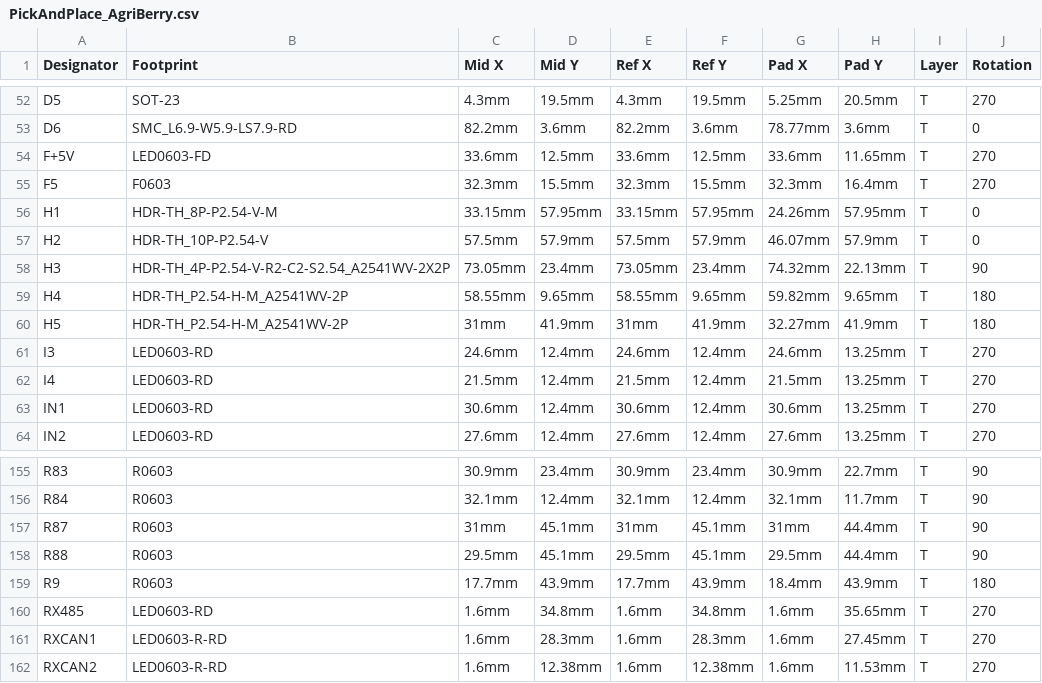
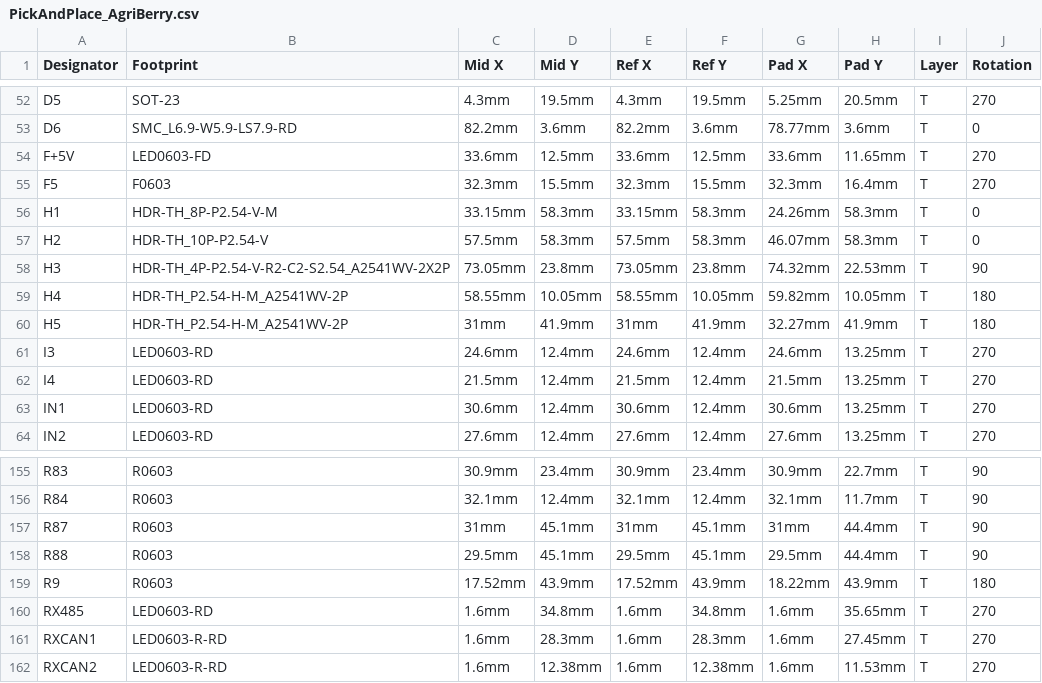
Before and after one commit to GormR/HW_for_AgOpenGPS, a CSV file: AgriBerry/production_data/PickAndPlace_AgriBerry.csv, drawn as a sheet; only a part is shown, gaps mark what is left out; the diff covers the shown part only; the diff names each change by its address in the sheet, - before the commit and + after, or states it on an @@ line.

```diff
--- a/AgriBerry/production_data/PickAndPlace_AgriBerry.csv
+++ b/AgriBerry/production_data/PickAndPlace_AgriBerry.csv
-D56 (Mid Y): 57.95mm
+D56 (Mid Y): 58.3mm
-F56 (Ref Y): 57.95mm
+F56 (Ref Y): 58.3mm
-H56 (Pad Y): 57.95mm
+H56 (Pad Y): 58.3mm
-D57 (Mid Y): 57.9mm
+D57 (Mid Y): 58.3mm
-F57 (Ref Y): 57.9mm
+F57 (Ref Y): 58.3mm
-H57 (Pad Y): 57.9mm
+H57 (Pad Y): 58.3mm
-D58 (Mid Y): 23.4mm
+D58 (Mid Y): 23.8mm
-F58 (Ref Y): 23.4mm
+F58 (Ref Y): 23.8mm
-H58 (Pad Y): 22.13mm
+H58 (Pad Y): 22.53mm
-D59 (Mid Y): 9.65mm
+D59 (Mid Y): 10.05mm
-F59 (Ref Y): 9.65mm
+F59 (Ref Y): 10.05mm
-H59 (Pad Y): 9.65mm
+H59 (Pad Y): 10.05mm
-C159 (Mid X): 17.7mm
+C159 (Mid X): 17.52mm
-E159 (Ref X): 17.7mm
+E159 (Ref X): 17.52mm
-G159 (Pad X): 18.4mm
+G159 (Pad X): 18.22mm
```
Also changed, not shown: 33 edited cells elsewhere in this file, 2 other files.
